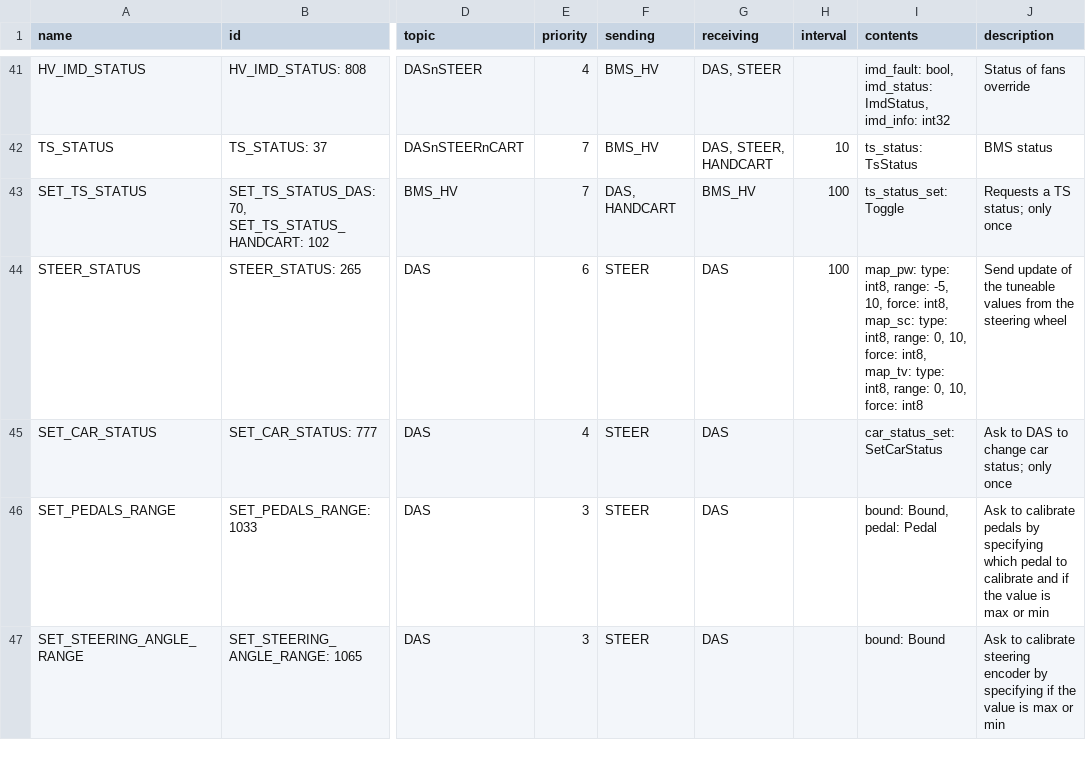
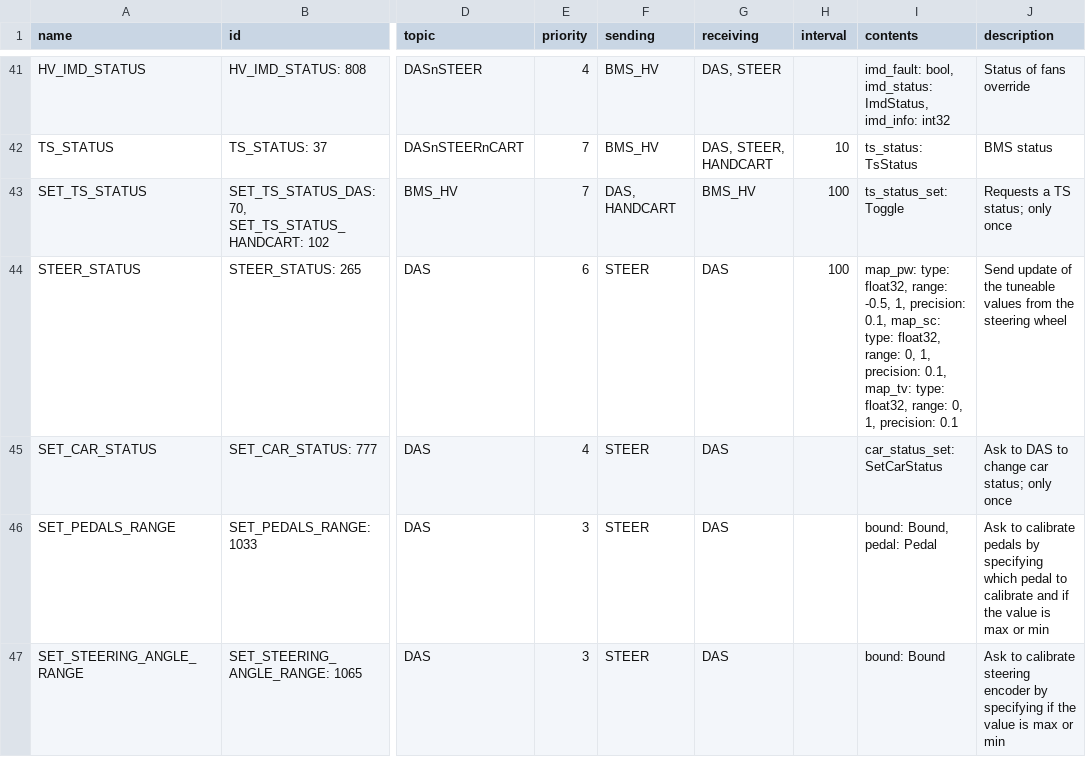
Before and after one commit to eagletrt/can, a CSV file: csv/networks.csv, drawn as a sheet; only a part is shown, gaps mark what is left out; the diff names each change by its address in the sheet, - before the commit and + after, or states it on an @@ line.

```diff
--- a/csv/networks.csv
+++ b/csv/networks.csv
-I44 (contents): map_pw: type: int8, range: -5, 10, force: int8, map_sc: type: int8, range: 0, 10, force: int8, map_tv: type: int8, range: 0, 10, force: int8
+I44 (contents): map_pw: type: float32, range: -0.5, 1, precision: 0.1, map_sc: type: float32, range: 0, 1, precision: 0.1, map_tv: type: float32, range: 0, 1, precision: 0.1
```
Also changed, not shown: 12 other files.
